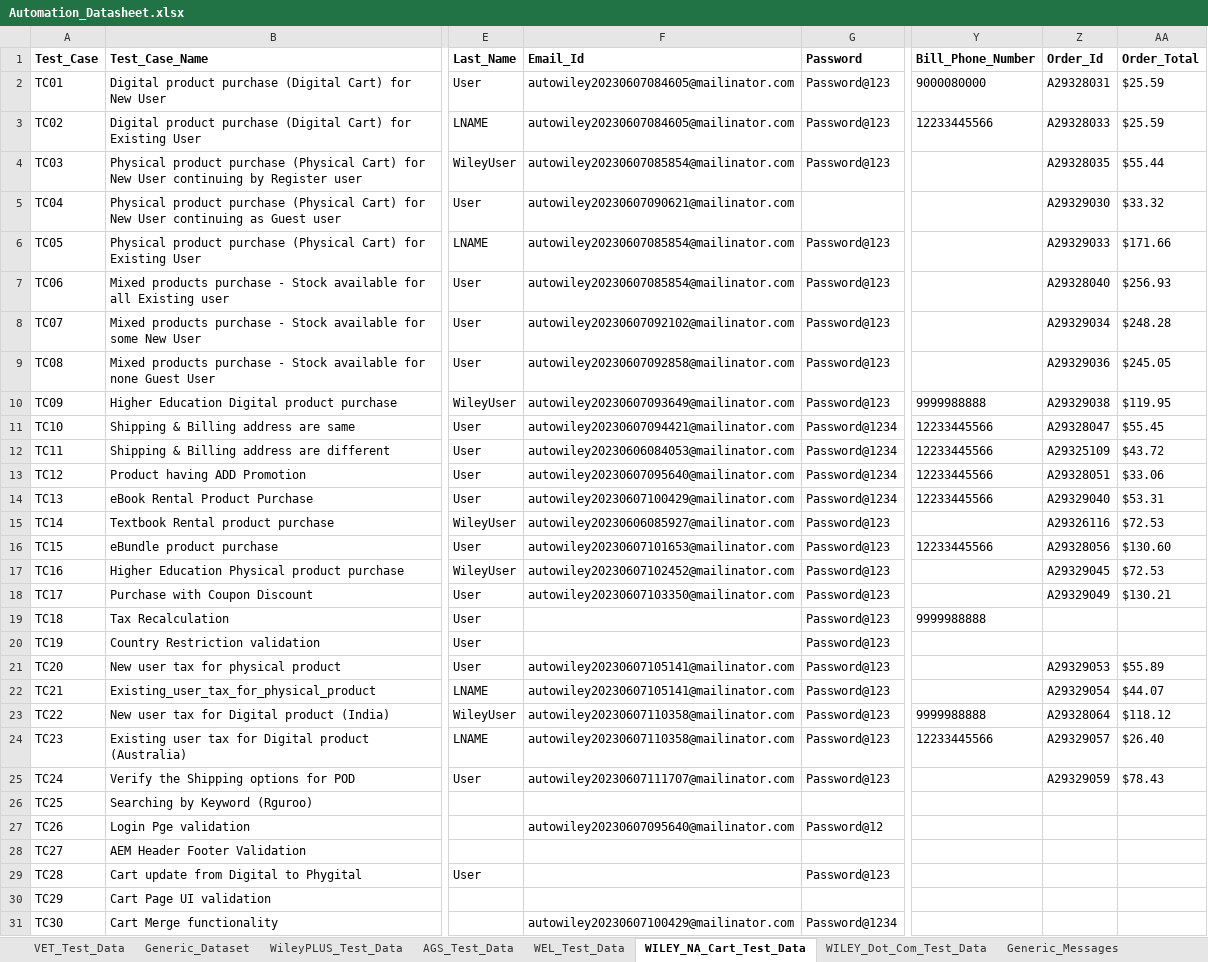
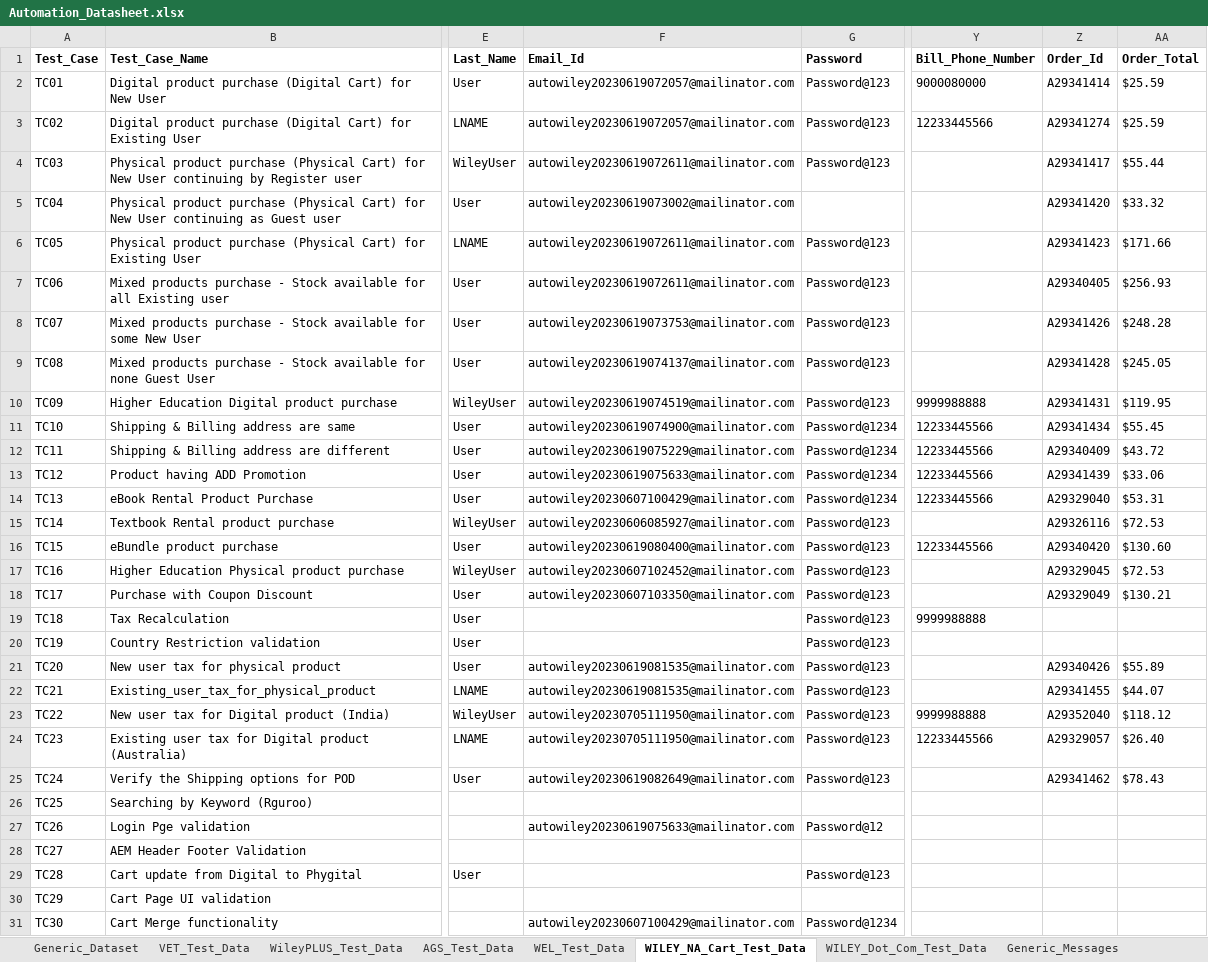
Before and after one commit to gsaha99/Ecommerce_QA, an Excel workbook: Test Data/Automation_Datasheet.xlsx, sheet WILEY_NA_Cart_Test_Data, drawn as a sheet; only a part is shown, gaps mark what is left out; values as stored, in another font and other column widths than the file's, no borders; the diff covers the shown part only; the diff names each change by its address in the sheet, - before the commit and + after, or states it on an @@ line.

```diff
--- a/Test Data/Automation_Datasheet.xlsx (sheet WILEY_NA_Cart_Test_Data)
+++ b/Test Data/Automation_Datasheet.xlsx (sheet WILEY_NA_Cart_Test_Data)
@@ sheet tab order changed: Generic_Dataset | VET_Test_Data | WileyPLUS_Test_Data | AGS_Test_Data | WEL_Test_Data | WILEY_NA_Cart_Test_Data | WILEY_Dot_Com_Test_Data | Generic_Messages @@
-F2:F3 (Email_Id): autowiley20230607084605@mailinator.com
+F2:F3 (Email_Id): autowiley20230619072057@mailinator.com
-Z2 (Order_Id): A29328031
+Z2 (Order_Id): A29341414
-Z3 (Order_Id): A29328033
+Z3 (Order_Id): A29341274
-F4 (Email_Id): autowiley20230607085854@mailinator.com
+F4 (Email_Id): autowiley20230619072611@mailinator.com
-Z4 (Order_Id): A29328035
+Z4 (Order_Id): A29341417
-F5 (Email_Id): autowiley20230607090621@mailinator.com
+F5 (Email_Id): autowiley20230619073002@mailinator.com
-Z5 (Order_Id): A29329030
+Z5 (Order_Id): A29341420
-F6:F7 (Email_Id): autowiley20230607085854@mailinator.com
+F6:F7 (Email_Id): autowiley20230619072611@mailinator.com
-Z6 (Order_Id): A29329033
+Z6 (Order_Id): A29341423
-Z7 (Order_Id): A29328040
+Z7 (Order_Id): A29340405
-F8 (Email_Id): autowiley20230607092102@mailinator.com
+F8 (Email_Id): autowiley20230619073753@mailinator.com
-Z8 (Order_Id): A29329034
+Z8 (Order_Id): A29341426
-F9 (Email_Id): autowiley20230607092858@mailinator.com
+F9 (Email_Id): autowiley20230619074137@mailinator.com
-Z9 (Order_Id): A29329036
+Z9 (Order_Id): A29341428
-F10 (Email_Id): autowiley20230607093649@mailinator.com
+F10 (Email_Id): autowiley20230619074519@mailinator.com
-Z10 (Order_Id): A29329038
+Z10 (Order_Id): A29341431
-F11 (Email_Id): autowiley20230607094421@mailinator.com
+F11 (Email_Id): autowiley20230619074900@mailinator.com
-Z11 (Order_Id): A29328047
+Z11 (Order_Id): A29341434
-F12 (Email_Id): autowiley20230606084053@mailinator.com
+F12 (Email_Id): autowiley20230619075229@mailinator.com
-Z12 (Order_Id): A29325109
+Z12 (Order_Id): A29340409
-F13 (Email_Id): autowiley20230607095640@mailinator.com
+F13 (Email_Id): autowiley20230619075633@mailinator.com
-Z13 (Order_Id): A29328051
+Z13 (Order_Id): A29341439
-F16 (Email_Id): autowiley20230607101653@mailinator.com
+F16 (Email_Id): autowiley20230619080400@mailinator.com
-Z16 (Order_Id): A29328056
+Z16 (Order_Id): A29340420
-F21:F22 (Email_Id): autowiley20230607105141@mailinator.com
+F21:F22 (Email_Id): autowiley20230619081535@mailinator.com
-Z21 (Order_Id): A29329053
+Z21 (Order_Id): A29340426
-Z22 (Order_Id): A29329054
+Z22 (Order_Id): A29341455
-F23:F24 (Email_Id): autowiley20230607110358@mailinator.com
+F23:F24 (Email_Id): autowiley20230705111950@mailinator.com
-Z23 (Order_Id): A29328064
+Z23 (Order_Id): A29352040
-F25 (Email_Id): autowiley20230607111707@mailinator.com
+F25 (Email_Id): autowiley20230619082649@mailinator.com
-Z25 (Order_Id): A29329059
+Z25 (Order_Id): A29341462
-F27 (Email_Id): autowiley20230607095640@mailinator.com
+F27 (Email_Id): autowiley20230619075633@mailinator.com
```
Also changed, not shown: 8 edited cells elsewhere in this sheet, sheet AGS_Test_Data, sheet VET_Test_Data, sheet WEL_Test_Data, sheet WileyPLUS_Test_Data, other sheet tabs, 54 other files.
